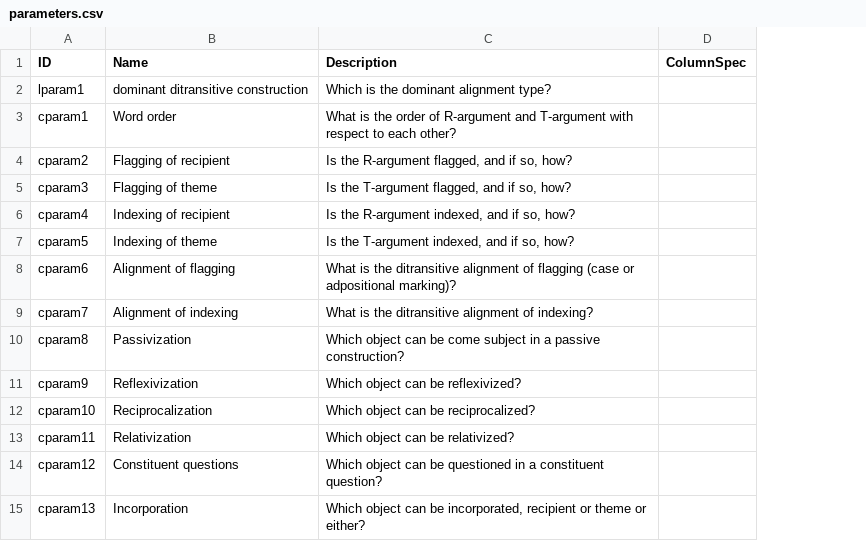
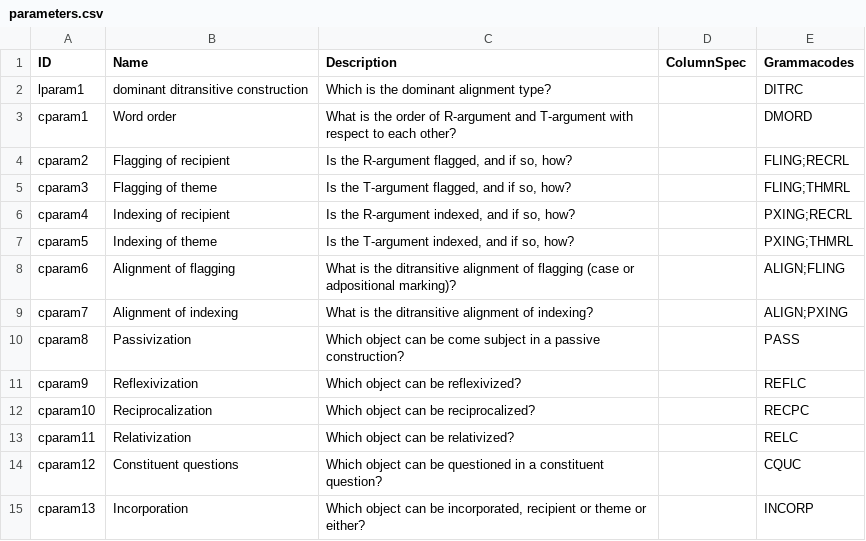
Before and after one commit to cldf-datasets/malchukovditransitives, a CSV file: cldf/parameters.csv, drawn as a sheet; the diff names each change by its address in the sheet, - before the commit and + after, or states it on an @@ line.

```diff
--- a/cldf/parameters.csv
+++ b/cldf/parameters.csv
+column E (Grammacodes), rows 2-15: DITRC | DMORD | FLING;RECRL | FLING;THMRL | PXING;RECRL | PXING;THMRL | ALIGN;FLING | ALIGN;PXING | PASS | REFLC | RECPC | RELC | CQUC | INCORP
```
Also changed, not shown: 2 other files.
